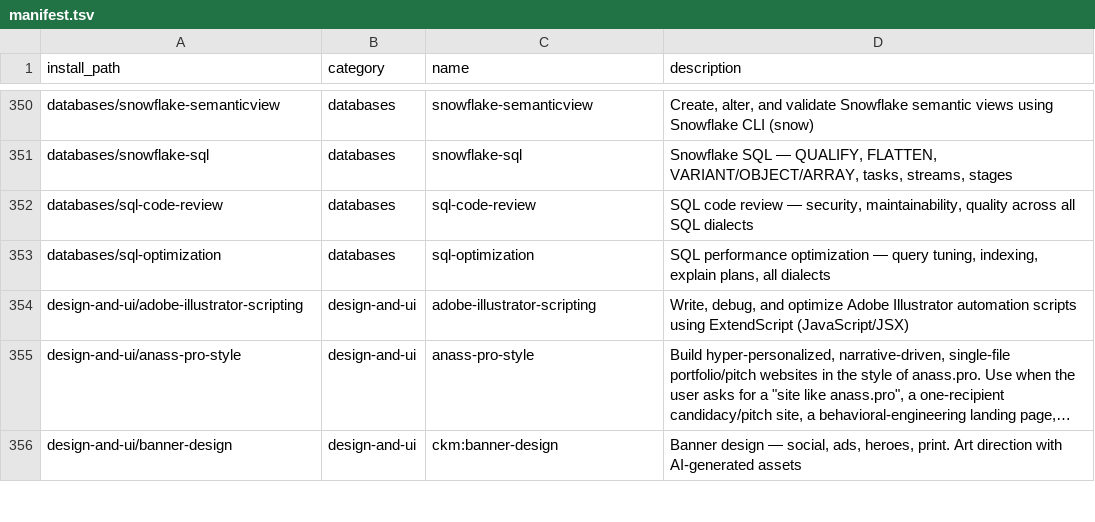
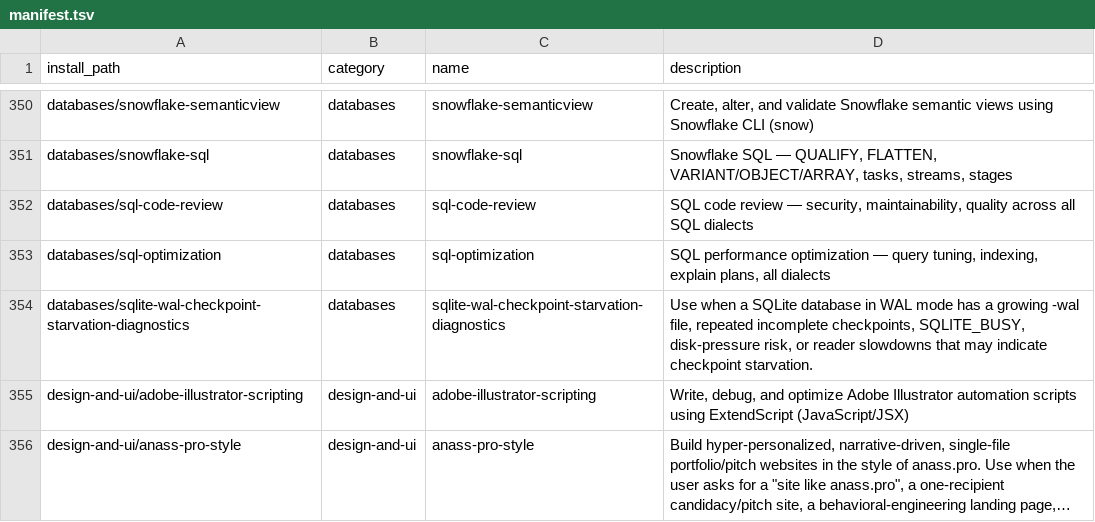
Before and after one commit to mouadja02/skills, a TSV file: docs/manifest.tsv, drawn as a sheet; only a part is shown, gaps mark what is left out; the shorter side is filled out with more unchanged rows; long unchanged cells end in ….

Commit message:
add SQLite WAL checkpoint starvation diagnostics (#18)

```diff
--- a/docs/manifest.tsv
+++ b/docs/manifest.tsv
@@ -353,2 +353,3 @@ databases/sql-code-review	databases	sql-code-review	SQL code review — security
 databases/sql-optimization	databases	sql-optimization	SQL performance optimization — query tuning, indexing, explain plans, all dialects
+databases/sqlite-wal-checkpoint-starvation-diagnostics	databases	sqlite-wal-checkpoint-starvation-diagnostics	Use when a SQLite database in WAL mode has a growing -wal file, repeated incomplete checkpoints, SQLITE_BUSY, disk-pressure risk, or reader slowdowns that may indicate checkpoint starvation.
 design-and-ui/adobe-illustrator-scripting	design-and-ui	adobe-illustrator-scripting	Write, debug, and optimize Adobe Illustrator automation scripts using ExtendScript (JavaScript/JSX)
```
Also changed, not shown: 9 other files.
